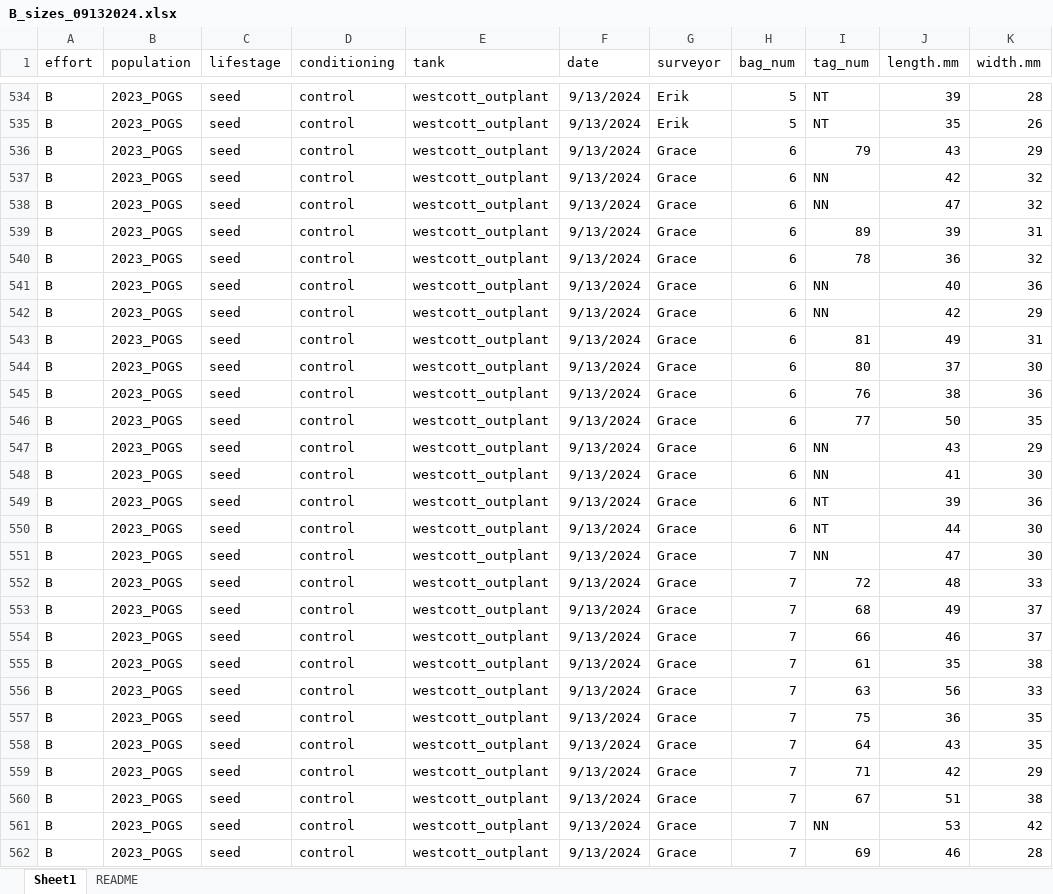
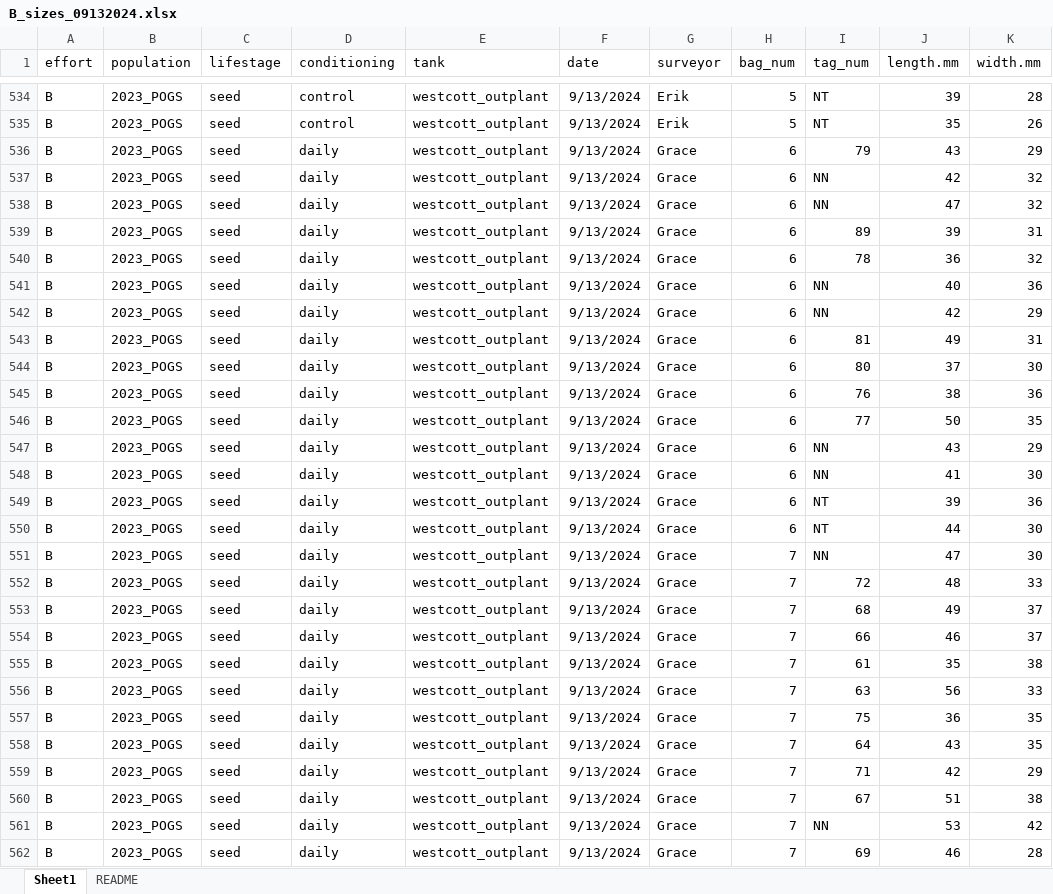
Before and after one commit to RobertsLab/project-gigas-conditioning, an Excel workbook: data/sizes/B_2023POGS_small_seed_daily/B_sizes_09132024.xlsx, sheet Sheet1, drawn as a sheet; only a part is shown, gaps mark what is left out; values as stored, in another font and other column widths than the file's, no borders; the diff covers the shown part only; the diff names each change by its address in the sheet, - before the commit and + after, or states it on an @@ line.

Commit message:
didn't have the labels right

```diff
--- a/data/sizes/B_2023POGS_small_seed_daily/B_sizes_09132024.xlsx (sheet Sheet1)
+++ b/data/sizes/B_2023POGS_small_seed_daily/B_sizes_09132024.xlsx (sheet Sheet1)
-D536:D562 (conditioning): control
+D536:D562 (conditioning): daily
```
Also changed, not shown: 49 edited cells elsewhere in this sheet.
